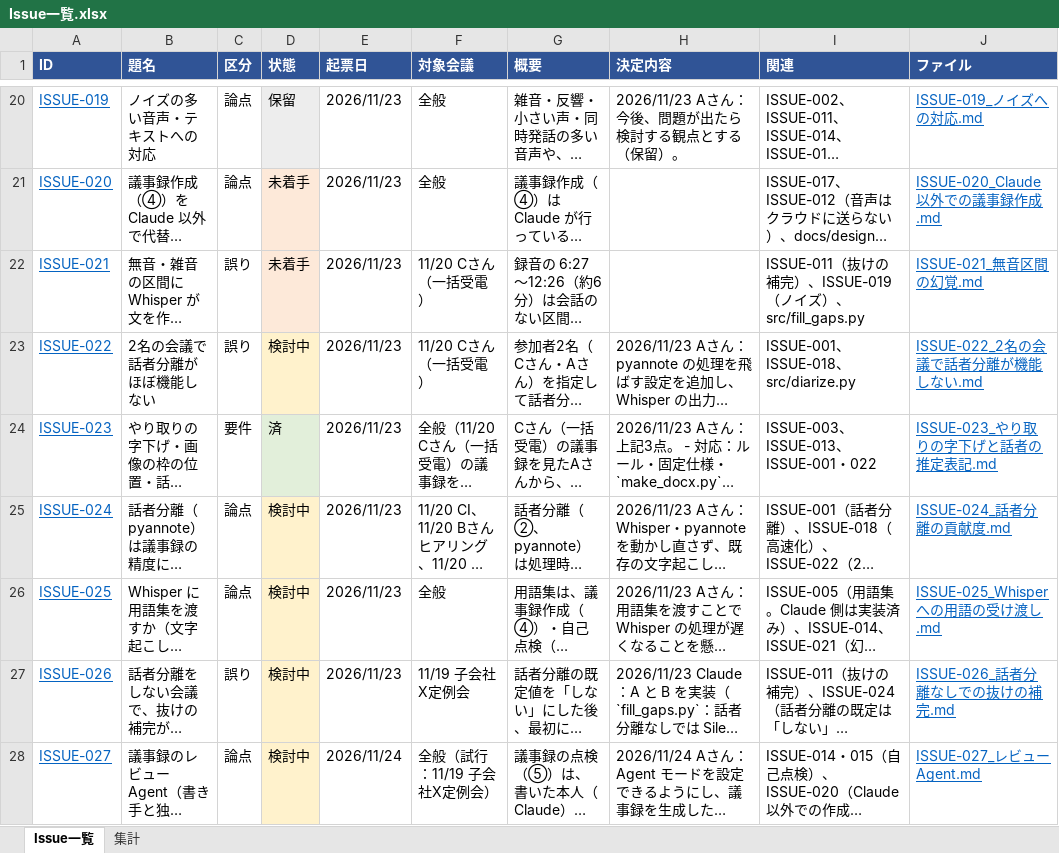
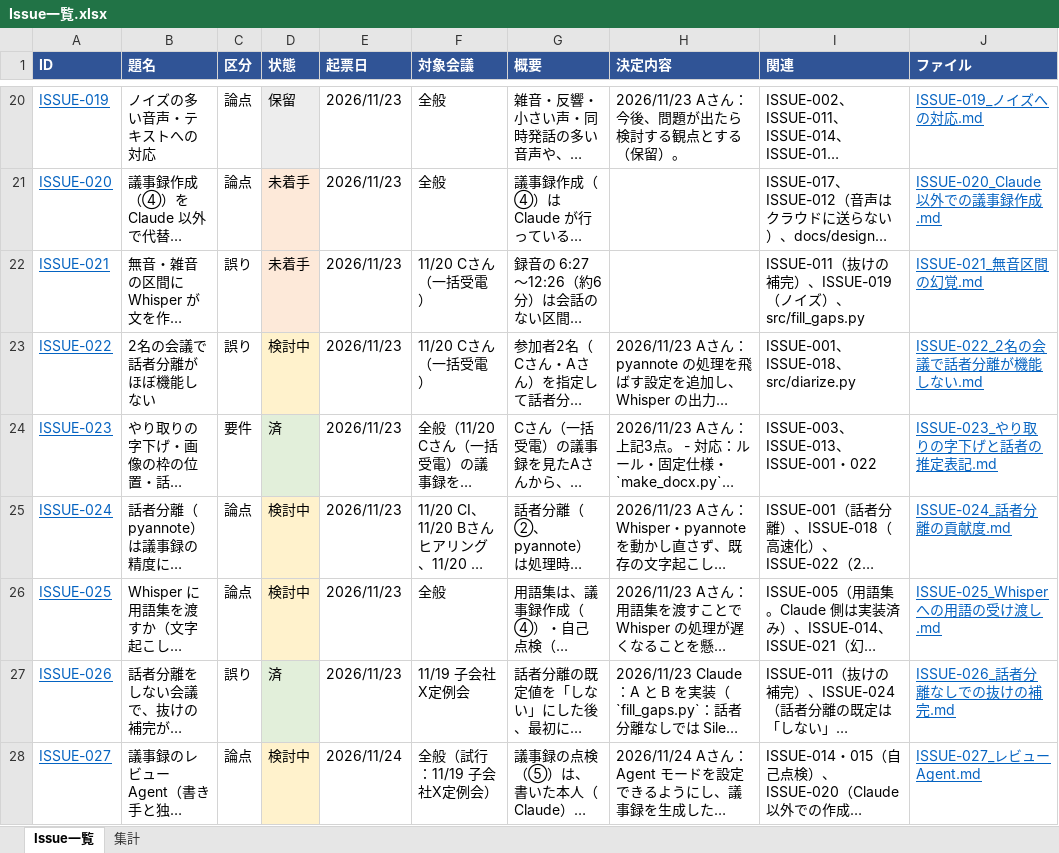
Before and after one commit to kazuchiiba/meeting-minutes-tool, an Excel workbook: docs/issue/Issue一覧.xlsx, sheet Issue一覧, drawn as a sheet; only a part is shown, gaps mark what is left out; long unchanged cells end in …; values as stored, in another font and other column widths than the file's, no borders; the diff names each change by its address in the sheet, - before the commit and + after, or states it on an @@ line.

```diff
--- a/docs/issue/Issue一覧.xlsx (sheet Issue一覧)
+++ b/docs/issue/Issue一覧.xlsx (sheet Issue一覧)
-D27 (状態): 検討中
+D27 (状態): 済
-D27 fill: #FFF2CC
+D27 fill: #E2EFDA
```
Also changed, not shown: docs/verification/テスト結果一覧.xlsx, setting/setting.xlsx, 9 other files.
